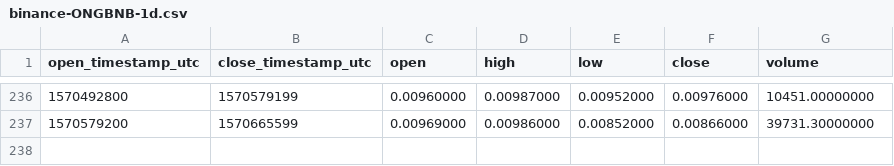
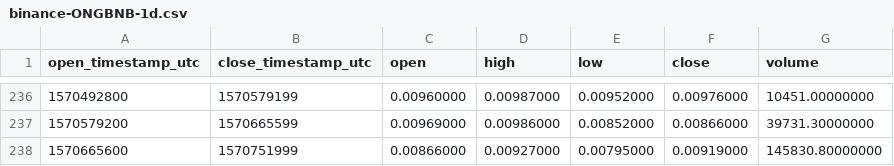
Before and after one commit to cryptobigbro/binance-ONGBNB, a CSV file: binance-ONGBNB-1d.csv, drawn as a sheet; only a part is shown, gaps mark what is left out.

```diff
--- a/binance-ONGBNB-1d.csv
+++ b/binance-ONGBNB-1d.csv
@@ -237 +237,2 @@ open_timestamp_utc,close_timestamp_utc,open,high,low,close,volume
 1570579200,1570665599,0.00969000,0.00986000,0.00852000,0.00866000,39731.30000000
+1570665600,1570751999,0.00866000,0.00927000,0.00795000,0.00919000,145830.80000000
```
Also changed, not shown: binance-ONGBNB-1h.csv.
